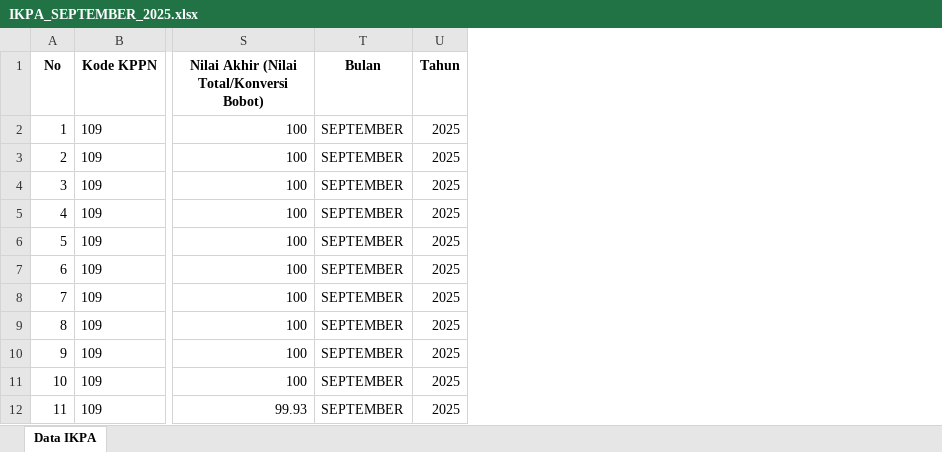
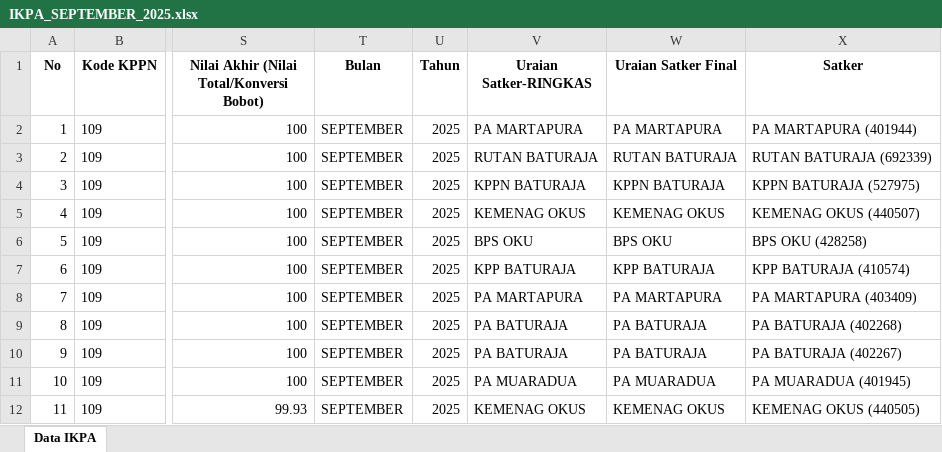
Before and after one commit to Diahayuningtyas092/IKPA_BATURAJA, an Excel workbook: data/IKPA_SEPTEMBER_2025.xlsx, sheet Data IKPA, drawn as a sheet; only a part is shown, gaps mark what is left out; values as stored, in another font and other column widths than the file's, no borders; the diff names each change by its address in the sheet, - before the commit and + after, or states it on an @@ line.

Commit message:
Update IKPA_SEPTEMBER_2025.xlsx

```diff
--- a/data/IKPA_SEPTEMBER_2025.xlsx (sheet Data IKPA)
+++ b/data/IKPA_SEPTEMBER_2025.xlsx (sheet Data IKPA)
+column V (Uraian Satker-RINGKAS), rows 2-12: PA MARTAPURA | RUTAN BATURAJA | KPPN BATURAJA | KEMENAG OKUS | BPS OKU | KPP BATURAJA | PA MARTAPURA | PA BATURAJA | PA BATURAJA | PA MUARADUA | KEMENAG OKUS
+column W (Uraian Satker Final), rows 2-12: PA MARTAPURA | RUTAN BATURAJA | KPPN BATURAJA | KEMENAG OKUS | BPS OKU | KPP BATURAJA | PA MARTAPURA | PA BATURAJA | PA BATURAJA | PA MUARADUA | KEMENAG OKUS
+column X (Satker), rows 2-12: PA MARTAPURA (401944) | RUTAN BATURAJA (692339) | KPPN BATURAJA (527975) | KEMENAG OKUS (440507) | BPS OKU (428258) | KPP BATURAJA (410574) | PA MARTAPURA (403409) | PA BATURAJA (402268) | PA BATURAJA (402267) | PA MUARADUA (401945) | KEMENAG OKUS (440505)
```
